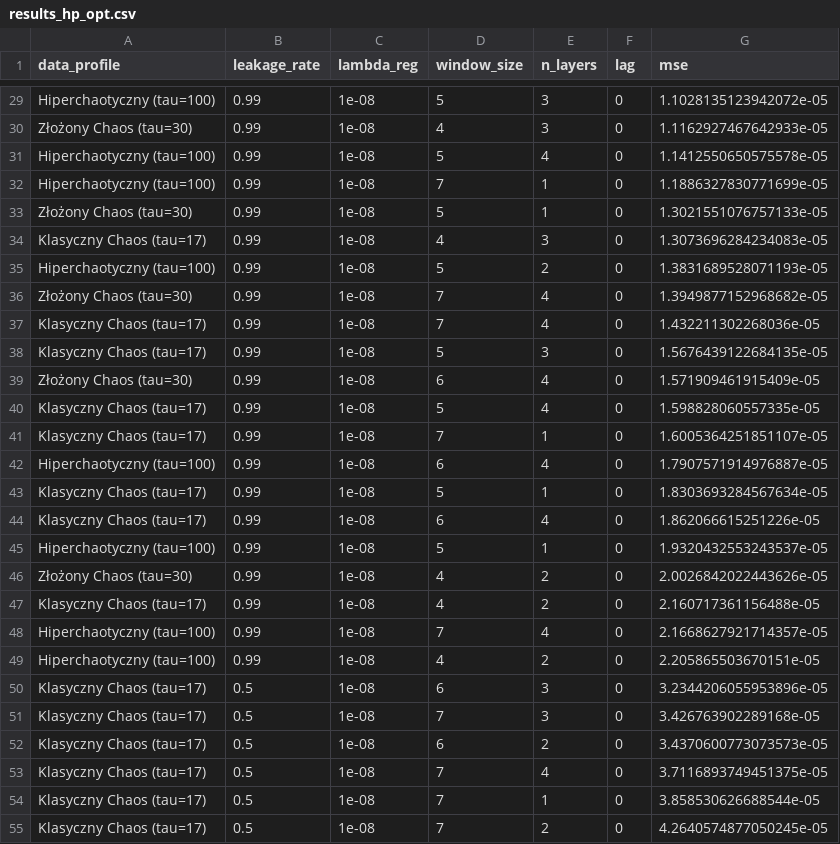
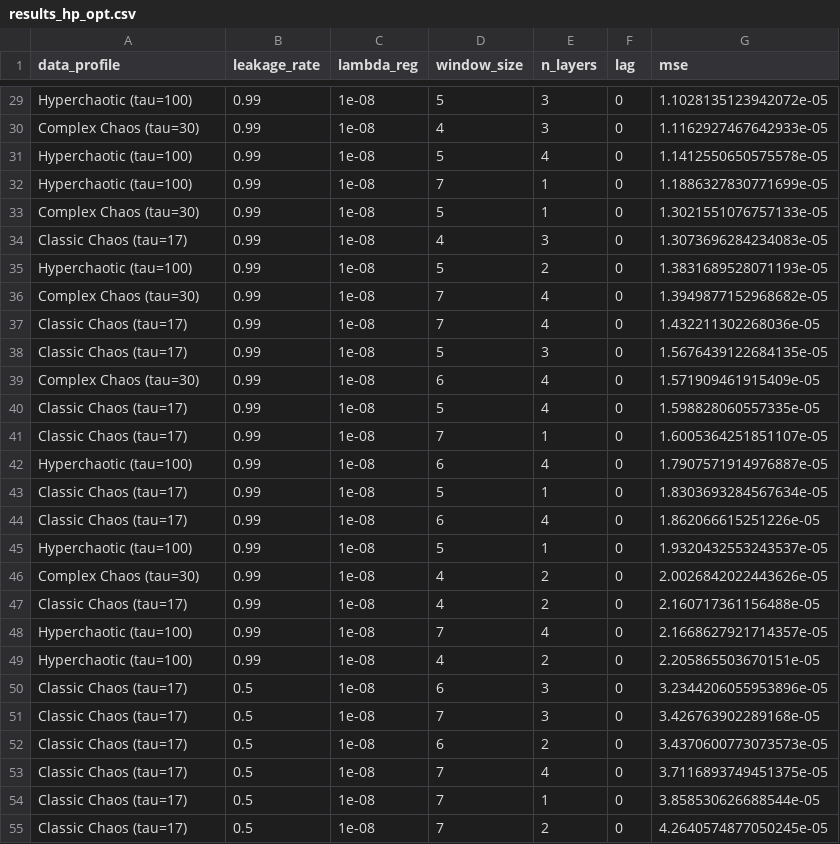
Before and after one commit to EnquantedAI/quantum_reservoirs, a CSV file: Staszek/results_hp_opt.csv, drawn as a sheet; only a part is shown, gaps mark what is left out; the diff covers the shown part only; the diff names each change by its address in the sheet, - before the commit and + after, or states it on an @@ line.

```diff
--- a/Staszek/results_hp_opt.csv
+++ b/Staszek/results_hp_opt.csv
-A29 (data_profile): Hiperchaotyczny (tau=100)
+A29 (data_profile): Hyperchaotic (tau=100)
-A30 (data_profile): Złożony Chaos (tau=30)
+A30 (data_profile): Complex Chaos (tau=30)
-A31:A32 (data_profile): Hiperchaotyczny (tau=100)
+A31:A32 (data_profile): Hyperchaotic (tau=100)
-A33 (data_profile): Złożony Chaos (tau=30)
+A33 (data_profile): Complex Chaos (tau=30)
-A34 (data_profile): Klasyczny Chaos (tau=17)
+A34 (data_profile): Classic Chaos (tau=17)
-A35 (data_profile): Hiperchaotyczny (tau=100)
+A35 (data_profile): Hyperchaotic (tau=100)
-A36 (data_profile): Złożony Chaos (tau=30)
+A36 (data_profile): Complex Chaos (tau=30)
-A37:A38 (data_profile): Klasyczny Chaos (tau=17)
+A37:A38 (data_profile): Classic Chaos (tau=17)
-A39 (data_profile): Złożony Chaos (tau=30)
+A39 (data_profile): Complex Chaos (tau=30)
-A40:A41 (data_profile): Klasyczny Chaos (tau=17)
+A40:A41 (data_profile): Classic Chaos (tau=17)
-A42 (data_profile): Hiperchaotyczny (tau=100)
+A42 (data_profile): Hyperchaotic (tau=100)
-A43:A44 (data_profile): Klasyczny Chaos (tau=17)
+A43:A44 (data_profile): Classic Chaos (tau=17)
-A45 (data_profile): Hiperchaotyczny (tau=100)
+A45 (data_profile): Hyperchaotic (tau=100)
-A46 (data_profile): Złożony Chaos (tau=30)
+A46 (data_profile): Complex Chaos (tau=30)
-A47 (data_profile): Klasyczny Chaos (tau=17)
+A47 (data_profile): Classic Chaos (tau=17)
-A48:A49 (data_profile): Hiperchaotyczny (tau=100)
+A48:A49 (data_profile): Hyperchaotic (tau=100)
-A50:A55 (data_profile): Klasyczny Chaos (tau=17)
+A50:A55 (data_profile): Classic Chaos (tau=17)
```
Also changed, not shown: 117 edited cells elsewhere in this file, 3 other files.
